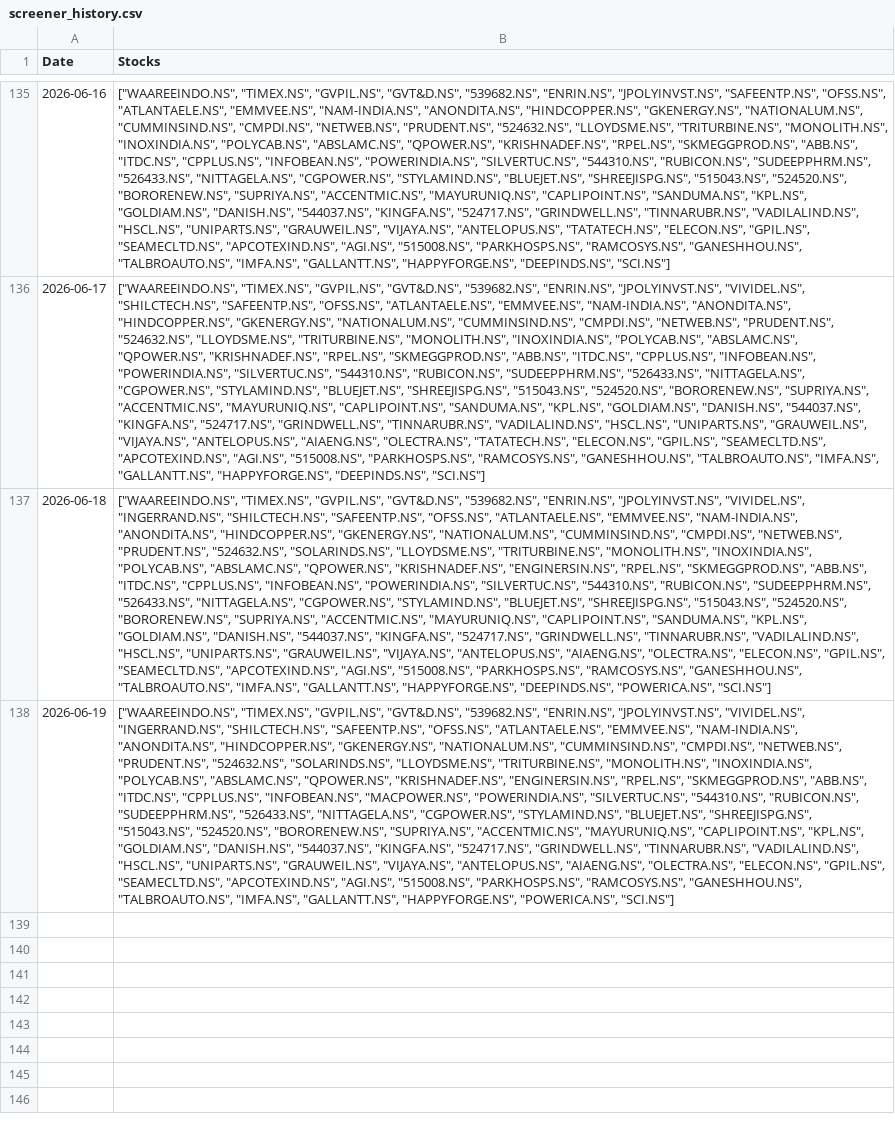
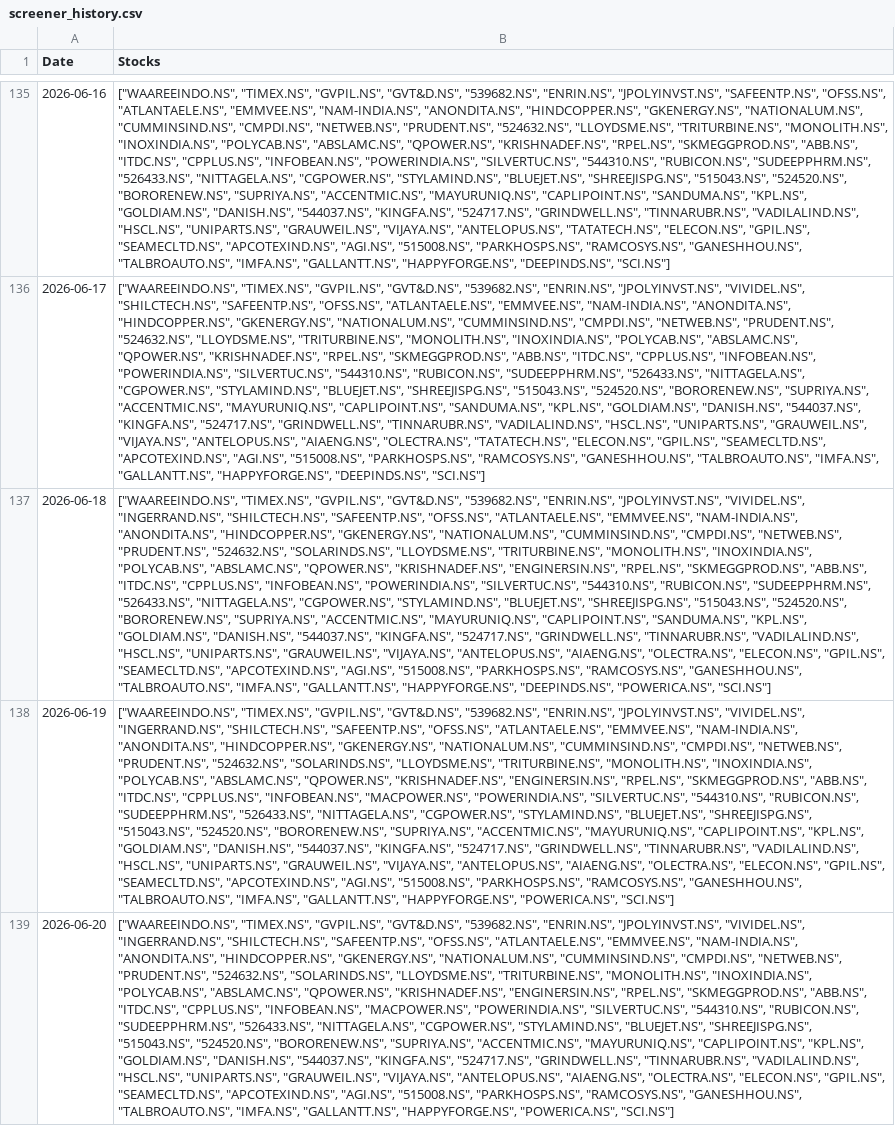
Before and after one commit to hitkarsh-singh/screener-tracker, a CSV file: data/screener_history.csv, drawn as a sheet; only a part is shown, gaps mark what is left out; the diff names each change by its address in the sheet, - before the commit and + after, or states it on an @@ line.

```diff
--- a/data/screener_history.csv
+++ b/data/screener_history.csv
+row 139: 2026-06-20 | ["WAAREEINDO.NS", "TIMEX.NS", "GVPIL.NS", "GVT&D.NS", "539682.NS", "ENRIN.NS", "JPOLYINVST.NS", "VIVIDEL.NS", "INGERRAND.NS", "SHILCTECH.NS", "SAFEENTP.NS", "OFSS.NS", "ATLANTAELE.NS", "EMMVEE.NS", "NAM-INDIA.NS", "ANONDITA.NS", "HINDCOPPER.NS", "GKENERGY.NS", "NATIONALUM.NS", "CUMMINSIND.NS", "CMPDI.NS", "NETWEB.NS", "PRUDENT.NS", "524632.NS", "SOLARINDS.NS", "LLOYDSME.NS", "TRITURBINE.NS", "MONOLITH.NS", "INOXINDIA.NS", "POLYCAB.NS", "ABSLAMC.NS", "QPOWER.NS", "KRISHNADEF.NS", "ENGINERSIN.NS", "RPEL.NS", "SKMEGGPROD.NS", "ABB.NS", "ITDC.NS", "CPPLUS.NS", "INFOBEAN.NS", "MACPOWER.NS", "POWERINDIA.NS", "SILVERTUC.NS", "544310.NS", "RUBICON.NS", "SUDEEPPHRM.NS", "526433.NS", "NITTAGELA.NS", "CGPOWER.NS", "STYLAMIND.NS", "BLUEJET.NS", "SHREEJISPG.NS", "515043.NS", "524520.NS", "BORORENEW.NS", "SUPRIYA.NS", "ACCENTMIC.NS", "MAYURUNIQ.NS", "CAPLIPOINT.NS", "KPL.NS", "GOLDIAM.NS", "DANISH.NS", "544037.NS", "KINGFA.NS", "524717.NS", "GRINDWELL.NS", "TINNARUBR.NS", "VADILALIND.NS", "HSCL.NS", "UNIPARTS.NS", "GRAUWEIL.NS", "VIJAYA.NS", "ANTELOPUS.NS", "AIAENG.NS", "OLECTRA.NS", "ELECON.NS", "GPIL.NS", "SEAMECLTD.NS", "APCOTEXIND.NS", "AGI.NS", "515008.NS", "PARKHOSPS.NS", "RAMCOSYS.NS", "GANESHHOU.NS", "TALBROAUTO.NS", "IMFA.NS", "GALLANTT.NS", "HAPPYFORGE.NS", "POWERICA.NS", "SCI.NS"]
```
Also changed, not shown: data/daily_changes.csv, data/portfolio_value.csv, 1 other file.
